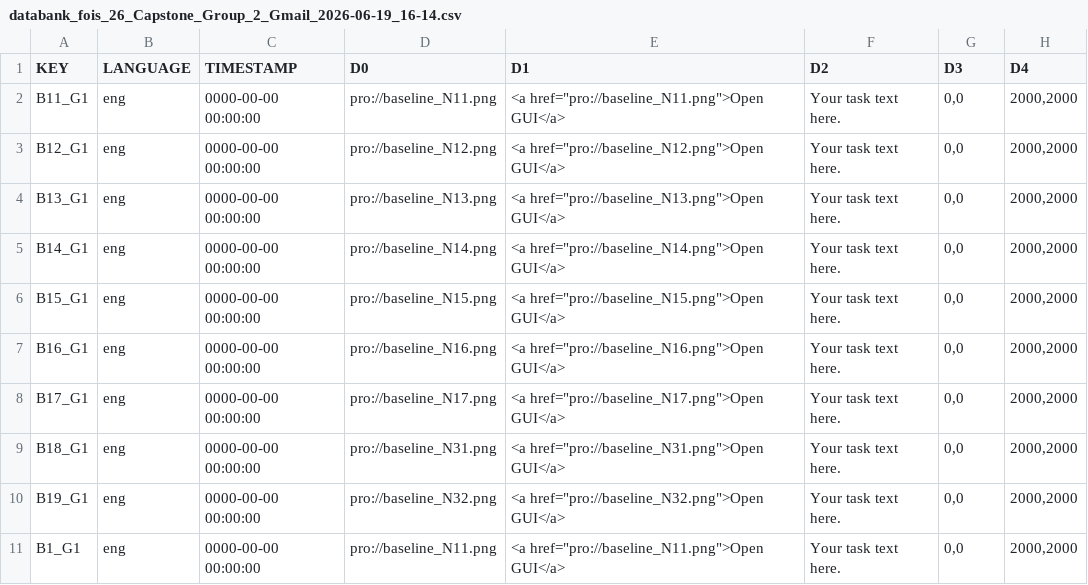
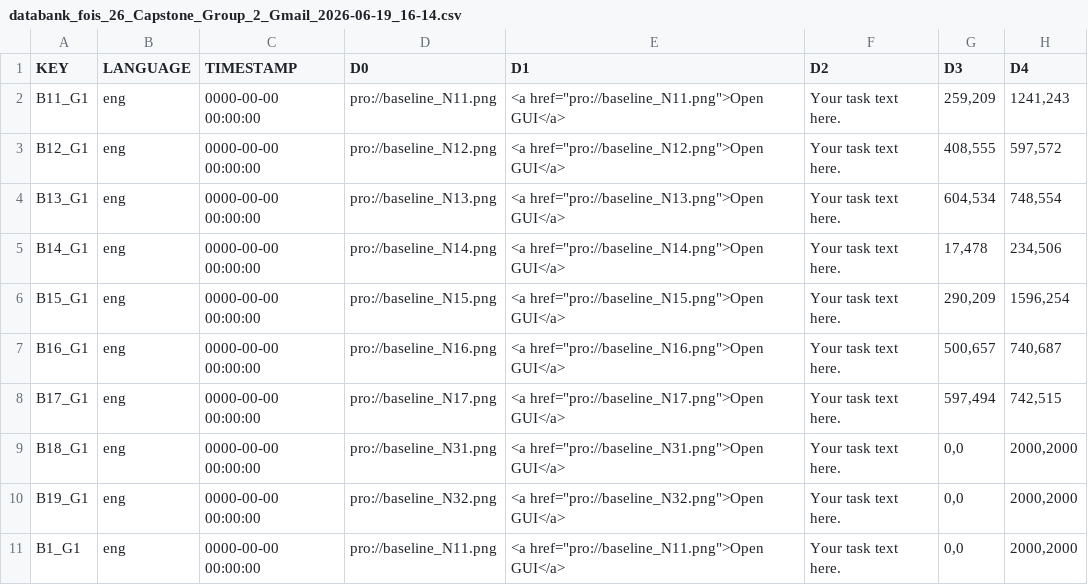
Before and after one commit to yesar-codes/Gmail_Redesign, a CSV file: databank_fois_26_Capstone_Group_2_Gmail_2026-06-19_16-14.csv, drawn as a sheet; only a part is shown; the diff names each change by its address in the sheet, - before the commit and + after, or states it on an @@ line.

Commit message:
changed baseline Task1 coordinates

```diff
--- a/databank_fois_26_Capstone_Group_2_Gmail_2026-06-19_16-14.csv
+++ b/databank_fois_26_Capstone_Group_2_Gmail_2026-06-19_16-14.csv
-G2 (D3): 0,0
+G2 (D3): 259,209
-H2 (D4): 2000,2000
+H2 (D4): 1241,243
-G3 (D3): 0,0
+G3 (D3): 408,555
-H3 (D4): 2000,2000
+H3 (D4): 597,572
-G4 (D3): 0,0
+G4 (D3): 604,534
-H4 (D4): 2000,2000
+H4 (D4): 748,554
-G5 (D3): 0,0
+G5 (D3): 17,478
-H5 (D4): 2000,2000
+H5 (D4): 234,506
-G6 (D3): 0,0
+G6 (D3): 290,209
-H6 (D4): 2000,2000
+H6 (D4): 1596,254
-G7 (D3): 0,0
+G7 (D3): 500,657
-H7 (D4): 2000,2000
+H7 (D4): 740,687
-G8 (D3): 0,0
+G8 (D3): 597,494
-H8 (D4): 2000,2000
+H8 (D4): 742,515
```
